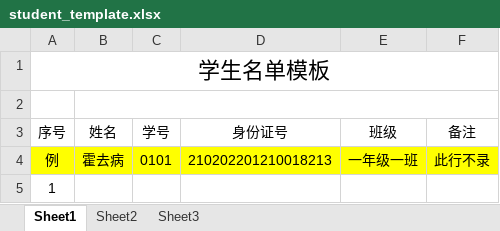
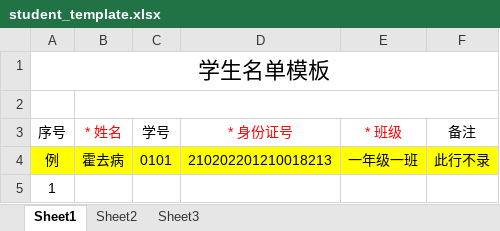
Before and after one commit to muyangren907/chengjiguanli-system, an Excel workbook: public/uploads/student/student_template.xlsx, sheet Sheet1, drawn as a sheet; only a part is shown; values as stored, in another font and other column widths than the file's, no borders; the diff names each change by its address in the sheet, - before the commit and + after, or states it on an @@ line.

Commit message:
修改表格

```diff
--- a/public/uploads/student/student_template.xlsx (sheet Sheet1)
+++ b/public/uploads/student/student_template.xlsx (sheet Sheet1)
-B3: 姓名
+B3: * 姓名
-B3 text colour: black
+B3 text colour: #FF0000
-D3: 身份证号
+D3: * 身份证号
-D3:E3 text colour: black
+D3:E3 text colour: #FF0000
-E3: 班级
+E3: * 班级
```
